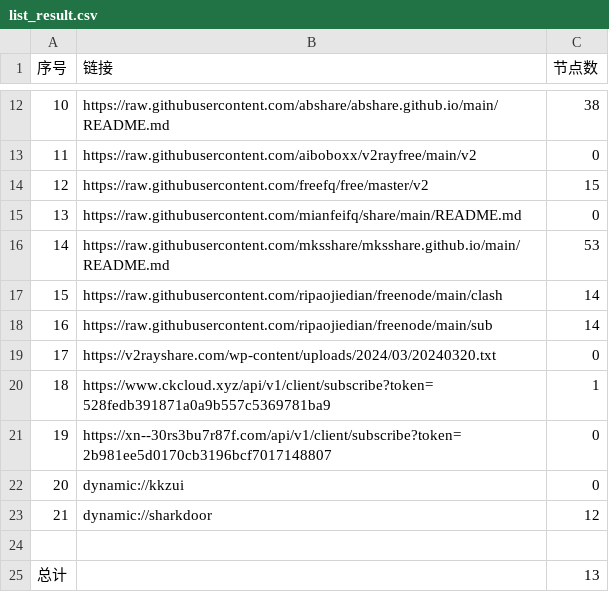
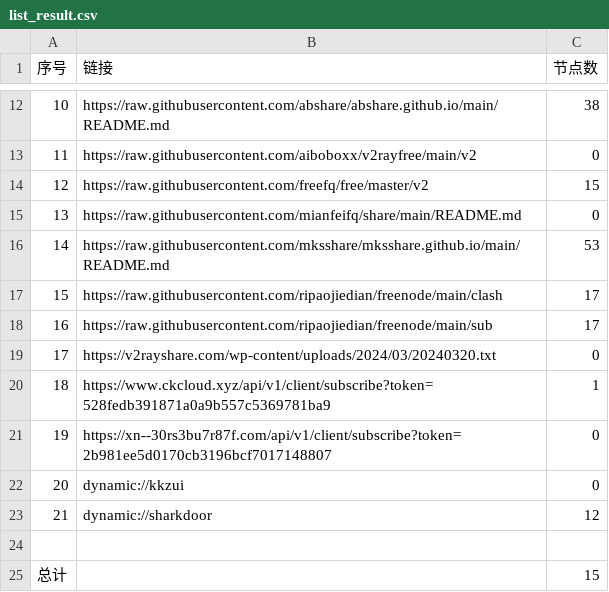
Before and after one commit to prhom-jpg/AutoMergePublicNodes, a CSV file: list_result.csv, drawn as a sheet; only a part is shown, gaps mark what is left out.

```diff
--- a/list_result.csv
+++ b/list_result.csv
@@ -16,4 +16,4 @@
 14,https://raw.githubusercontent.com/mksshare/mksshare.github.io/main/README.md,53
-15,https://raw.githubusercontent.com/ripaojiedian/freenode/main/clash,14
-16,https://raw.githubusercontent.com/ripaojiedian/freenode/main/sub,14
+15,https://raw.githubusercontent.com/ripaojiedian/freenode/main/clash,17
+16,https://raw.githubusercontent.com/ripaojiedian/freenode/main/sub,17
 17,https://v2rayshare.com/wp-content/uploads/2024/03/20240320.txt,0
@@ -24,2 +24,2 @@
 
-总计,,13
+总计,,15
```
Also changed, not shown: 7 other files.
